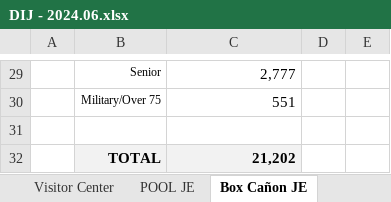
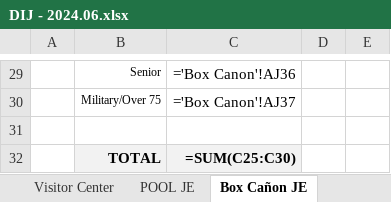
Before and after one commit to Boland-Unfug/Internship, an Excel workbook: Raw data/DIJ - 2024.06.xlsx, sheet Box Cañon JE, drawn as a sheet; only a part is shown, gaps mark what is left out; values as stored, in another font and other column widths than the file's, no borders; formulas without a stored value are shown as written; the diff covers the shown part only; the diff names each change by its address in the sheet, - before the commit and + after, or states it on an @@ line.

```diff
--- a/Raw data/DIJ - 2024.06.xlsx (sheet Box Cañon JE)
+++ b/Raw data/DIJ - 2024.06.xlsx (sheet Box Cañon JE)
-C29: 2,777
+C29: ='Box Canon'!AJ36
-C30: 551
+C30: ='Box Canon'!AJ37
-C32: 21,202
+C32: =SUM(C25:C30)
```
Also changed, not shown: 21 edited cells elsewhere in this sheet, sheet Box Canon, sheet Pool, sheet Pool Stats, sheet Cash Flow, sheet Visitor Center, sheet POOL JE, 1 more sheet, hidden cells, charts or pictures, Raw data/DIJ - 2022.01.xlsx, 2 other files.
